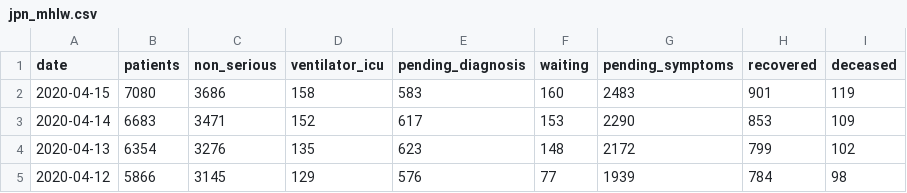
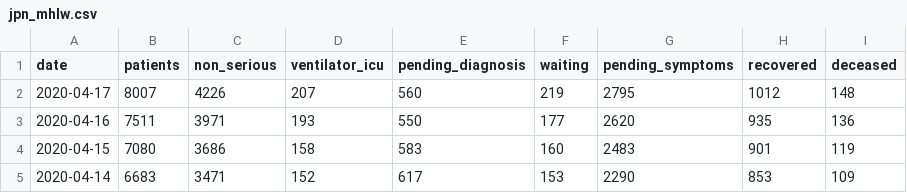
Before and after one commit to maxlchen/COVID-19-Cornell-DataCollection, a CSV file: data/jpn_mhlw.csv, drawn as a sheet; only a part is shown; the shorter side is filled out with more unchanged rows.

```diff
--- a/data/jpn_mhlw.csv
+++ b/data/jpn_mhlw.csv
@@ -1,2 +1,4 @@
 date,patients,non_serious,ventilator_icu,pending_diagnosis,waiting,pending_symptoms,recovered,deceased
+2020-04-17,8007,4226,207,560,219,2795,1012,148
+2020-04-16,7511,3971,193,550,177,2620,935,136
 2020-04-15,7080,3686,158,583,160,2483,901,119
```
Also changed, not shown: data/louisiana_health.csv, data/nyc_daily_health_2020-04-17.csv.
